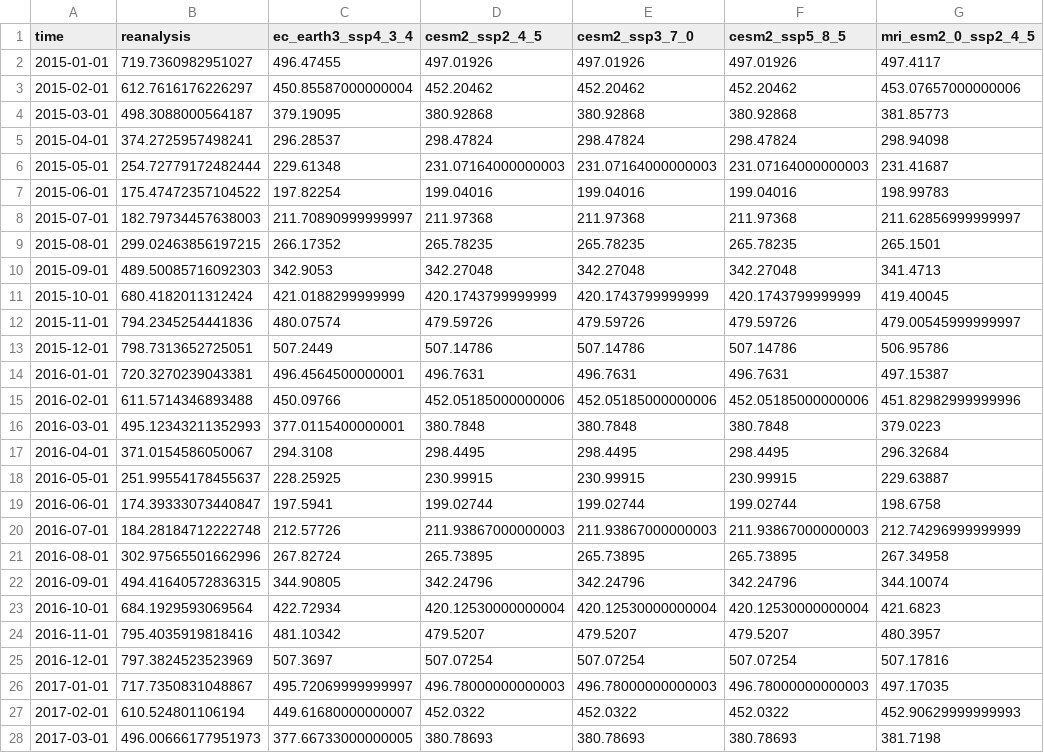
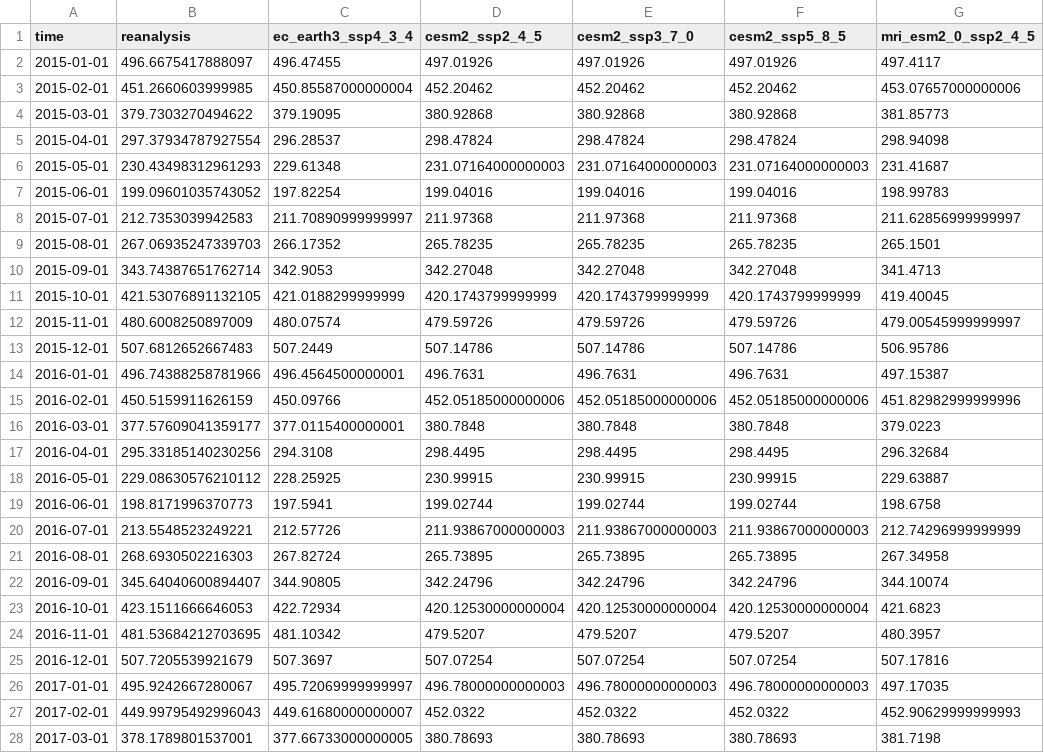
Before and after one commit to nachalca/FSE_extremos, a CSV file: data/validation/rsdt.csv, drawn as a sheet; only a part is shown; the diff covers the shown part only; the diff names each change by its address in the sheet, - before the commit and + after, or states it on an @@ line.

```diff
--- a/data/validation/rsdt.csv
+++ b/data/validation/rsdt.csv
-B2 (reanalysis): 719.7360982951027
+B2 (reanalysis): 496.6675417888097
-B3 (reanalysis): 612.7616176226297
+B3 (reanalysis): 451.2660603999985
-B4 (reanalysis): 498.3088000564187
+B4 (reanalysis): 379.7303270494622
-B5 (reanalysis): 374.2725957498241
+B5 (reanalysis): 297.37934787927554
-B6 (reanalysis): 254.72779172482444
+B6 (reanalysis): 230.43498312961293
-B7 (reanalysis): 175.47472357104522
+B7 (reanalysis): 199.09601035743052
-B8 (reanalysis): 182.79734457638003
+B8 (reanalysis): 212.7353039942583
-B9 (reanalysis): 299.02463856197215
+B9 (reanalysis): 267.06935247339703
-B10 (reanalysis): 489.50085716092303
+B10 (reanalysis): 343.74387651762714
-B11 (reanalysis): 680.4182011312424
+B11 (reanalysis): 421.53076891132105
-B12 (reanalysis): 794.2345254441836
+B12 (reanalysis): 480.6008250897009
-B13 (reanalysis): 798.7313652725051
+B13 (reanalysis): 507.6812652667483
-B14 (reanalysis): 720.3270239043381
+B14 (reanalysis): 496.74388258781966
-B15 (reanalysis): 611.5714346893488
+B15 (reanalysis): 450.5159911626159
-B16 (reanalysis): 495.12343211352993
+B16 (reanalysis): 377.57609041359177
-B17 (reanalysis): 371.0154586050067
+B17 (reanalysis): 295.33185140230256
-B18 (reanalysis): 251.99554178455637
+B18 (reanalysis): 229.08630576210112
-B19 (reanalysis): 174.39333073440847
+B19 (reanalysis): 198.8171996370773
-B20 (reanalysis): 184.28184712222748
+B20 (reanalysis): 213.5548523249221
-B21 (reanalysis): 302.97565501662996
+B21 (reanalysis): 268.6930502216303
-B22 (reanalysis): 494.41640572836315
+B22 (reanalysis): 345.64040600894407
-B23 (reanalysis): 684.1929593069564
+B23 (reanalysis): 423.1511666646053
-B24 (reanalysis): 795.4035919818416
+B24 (reanalysis): 481.53684212703695
-B25 (reanalysis): 797.3824523523969
+B25 (reanalysis): 507.7205539921679
-B26 (reanalysis): 717.7350831048867
+B26 (reanalysis): 495.9242667280067
-B27 (reanalysis): 610.524801106194
+B27 (reanalysis): 449.99795492996043
-B28 (reanalysis): 496.00666177951973
+B28 (reanalysis): 378.1789801537001
```
Also changed, not shown: 81 edited cells elsewhere in this file, data/validation/rsds.csv, 15 other files.
